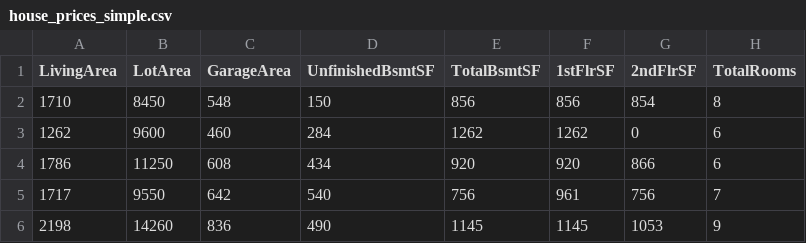
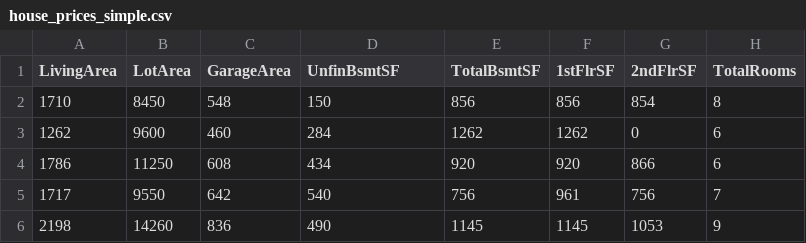
Before and after one commit to vanoudh/baseline-ml, a CSV file: static/house_prices_simple.csv, drawn as a sheet; only a part is shown; the diff names each change by its address in the sheet, - before the commit and + after, or states it on an @@ line.

```diff
--- a/static/house_prices_simple.csv
+++ b/static/house_prices_simple.csv
-D1: UnfinishedBsmtSF
+D1: UnfinBsmtSF
```
Also changed, not shown: 25 other files.
